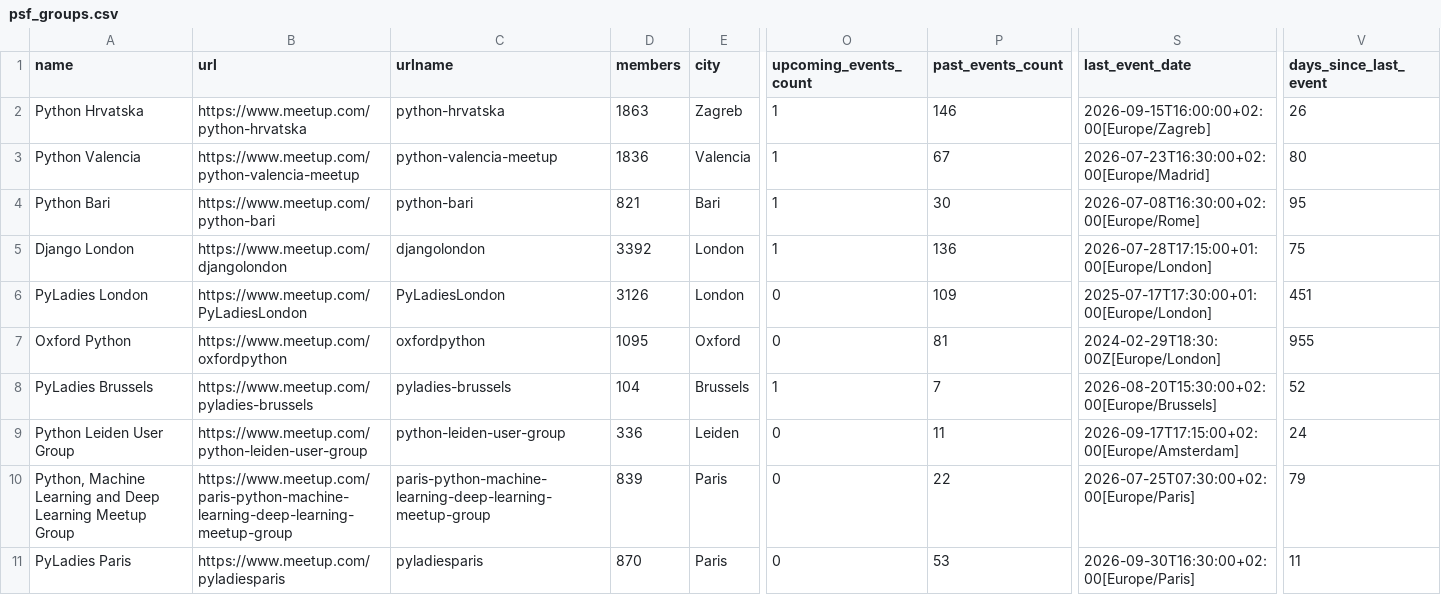
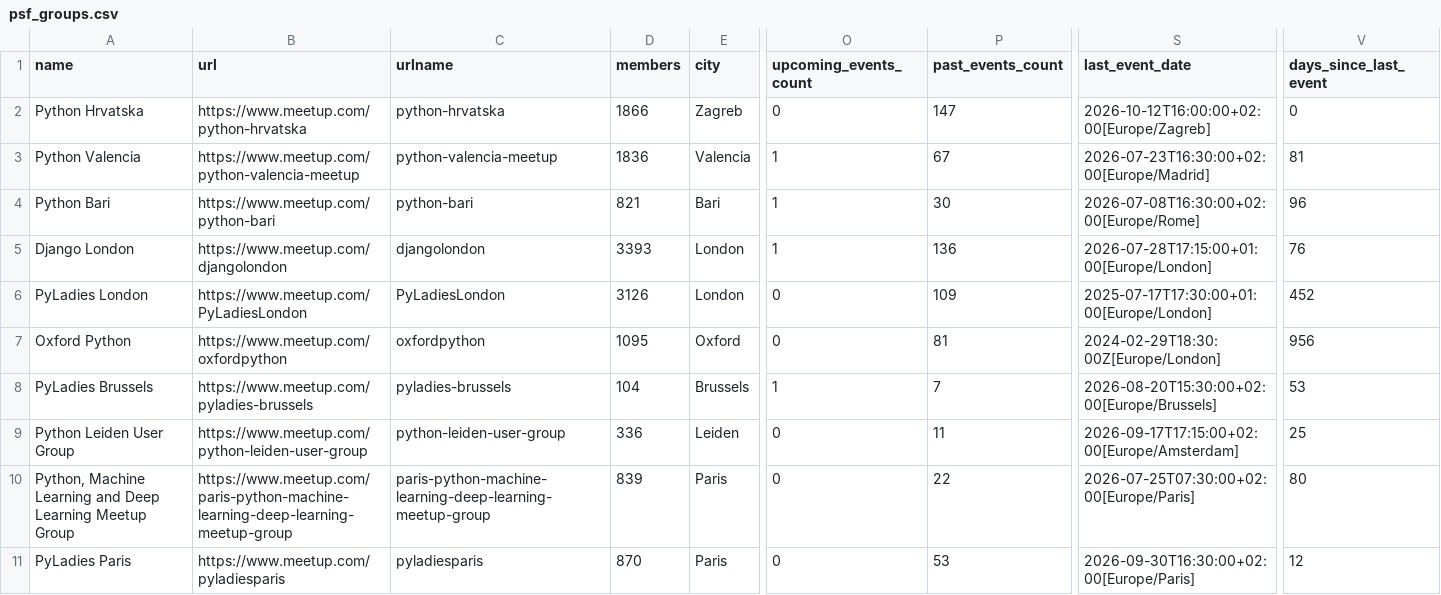
Before and after one commit to hevansDev/mapping-pydata, a CSV file: psf_groups.csv, drawn as a sheet; only a part is shown, gaps mark what is left out; the diff covers the shown part only; the diff names each change by its address in the sheet, - before the commit and + after, or states it on an @@ line.

```diff
--- a/psf_groups.csv
+++ b/psf_groups.csv
-D2 (members): 1863
+D2 (members): 1866
-O2 (upcoming_events_count): 1
+O2 (upcoming_events_count): 0
-P2 (past_events_count): 146
+P2 (past_events_count): 147
-S2 (last_event_date): 2026-09-15T16:00:00+02:00[Europe/Zagreb]
+S2 (last_event_date): 2026-10-12T16:00:00+02:00[Europe/Zagreb]
-V2 (days_since_last_event): 26
+V2 (days_since_last_event): 0
-V3 (days_since_last_event): 80
+V3 (days_since_last_event): 81
-V4 (days_since_last_event): 95
+V4 (days_since_last_event): 96
-D5 (members): 3392
+D5 (members): 3393
-V5 (days_since_last_event): 75
+V5 (days_since_last_event): 76
-V6 (days_since_last_event): 451
+V6 (days_since_last_event): 452
-V7 (days_since_last_event): 955
+V7 (days_since_last_event): 956
-V8 (days_since_last_event): 52
+V8 (days_since_last_event): 53
-V9 (days_since_last_event): 24
+V9 (days_since_last_event): 25
-V10 (days_since_last_event): 79
+V10 (days_since_last_event): 80
-V11 (days_since_last_event): 11
+V11 (days_since_last_event): 12
```
Also changed, not shown: 163 edited cells elsewhere in this file, pydata_groups.csv, pytexas_groups.csv, 16 other files.
